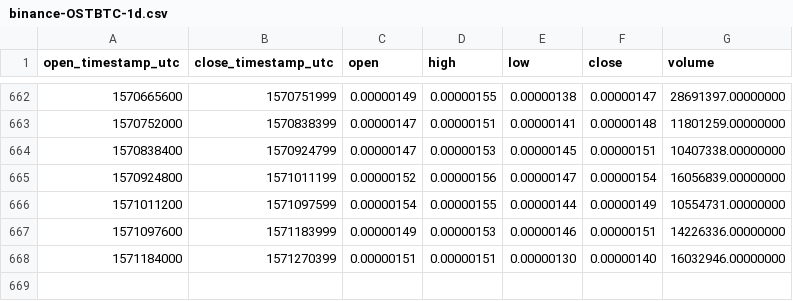
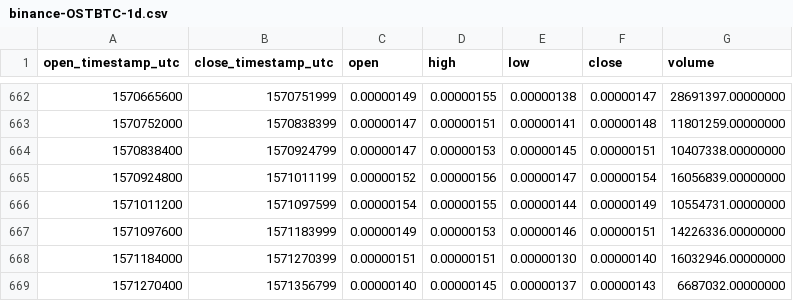
Before and after one commit to cryptobigbro/binance-OSTBTC, a CSV file: binance-OSTBTC-1d.csv, drawn as a sheet; only a part is shown, gaps mark what is left out.

Commit message:
Update OHLCV data.

```diff
--- a/binance-OSTBTC-1d.csv
+++ b/binance-OSTBTC-1d.csv
@@ -668 +668,2 @@ open_timestamp_utc,close_timestamp_utc,open,high,low,close,volume
 1571184000,1571270399,0.00000151,0.00000151,0.00000130,0.00000140,16032946.00000000
+1571270400,1571356799,0.00000140,0.00000145,0.00000137,0.00000143,6687032.00000000
```
Also changed, not shown: 1 other file.
